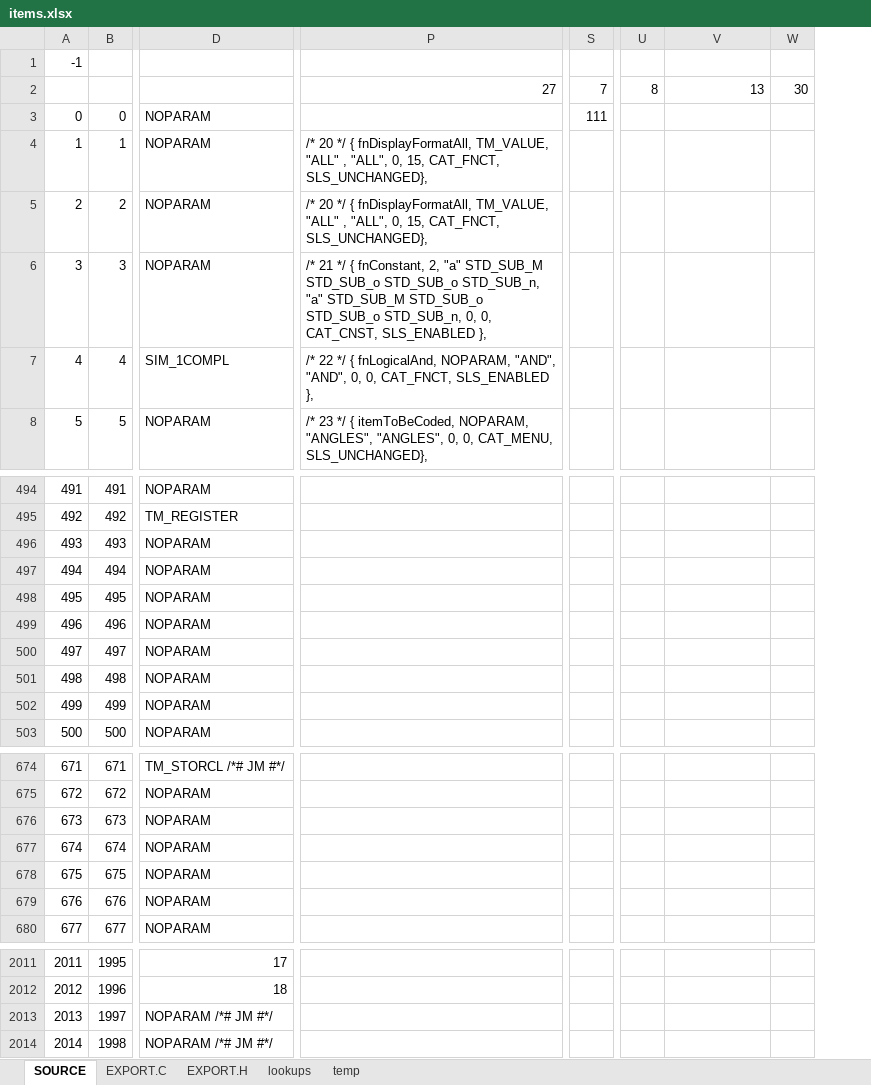
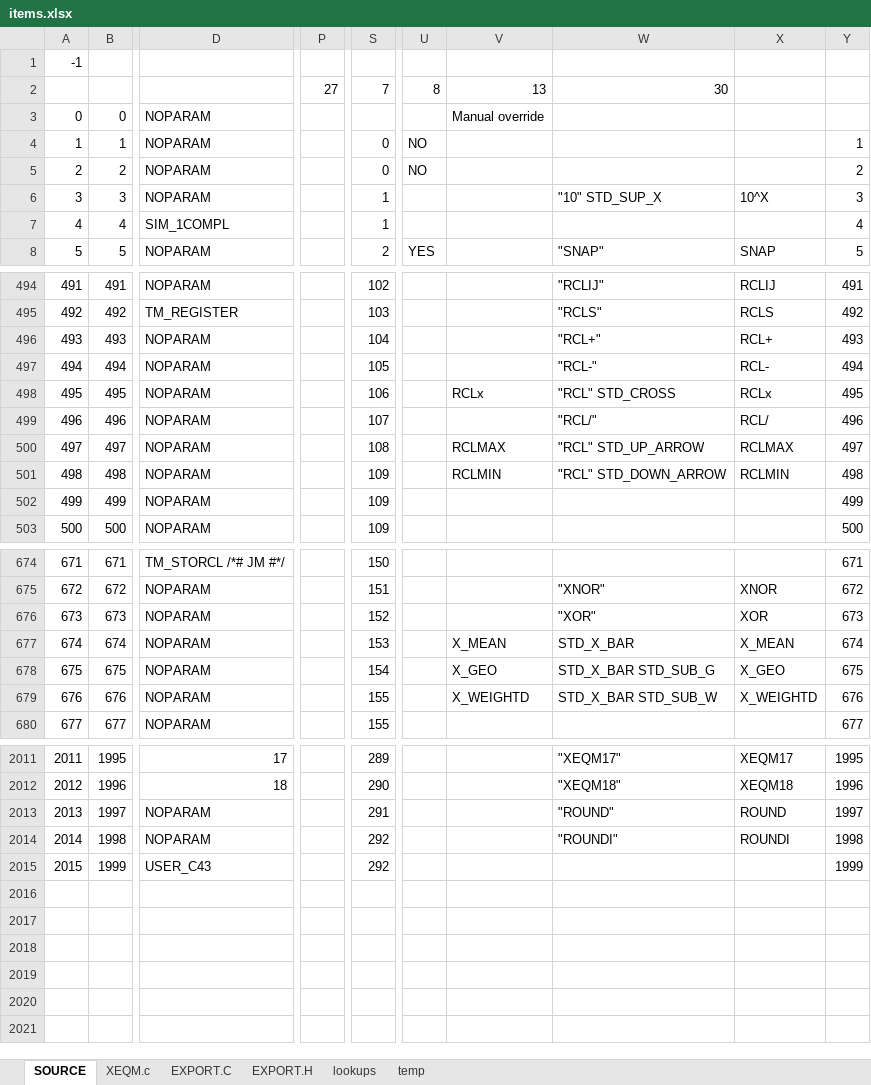
Before and after one commit to semi-simple/C43-mirror, an Excel workbook: src/items.xlsx, sheet SOURCE, drawn as a sheet; only a part is shown, gaps mark what is left out; values as stored, in another font and other column widths than the file's, no cell formats; conditional formats not drawn; removed rows and columns are numbered as before the commit, all else as after; rows hold the shown columns only; the diff covers the shown part only; the diff names each change by its address in the sheet, - before the commit and + after, or states it on an @@ line.

Commit message:
Added KEYS:C43; Added Running_program_jm; Expanded full command set for XEQM; Optimised and removed ShowSoftMenuCurrent;

```diff
--- a/src/items.xlsx (sheet SOURCE)
+++ b/src/items.xlsx (sheet SOURCE)
+sheet tab: XEQM.c
-column P, rows 2-8: 27 |  | /* 20 */ { fnDisplayFormatAll, TM_VALUE, "ALL" , "ALL", 0, 15, CAT_FNCT, SLS_UNCHANGED}, | /* 20 */ { fnDisplayFormatAll, TM_VALUE, "ALL" , "ALL", 0, 15, CAT_FNCT, SLS_UNCHANGED}, | /* 21 */ { fnConstant, 2, "a" STD_SUB_M STD_SUB_o STD_SUB_o STD_SUB_n, "a" STD_SUB_M STD_SUB_o STD_SUB_o STD_SUB_n, 0, 0, CAT_CNST, SLS_ENABLED }, | /* 22 */ { fnLogicalAnd, NOPARAM, "AND", "AND", 0, 0, CAT_FNCT, SLS_ENABLED }, | /* 23 */ { itemToBeCoded, NOPARAM, "ANGLES", "ANGLES", 0, 0, CAT_MENU, SLS_UNCHANGED},
+column P, row 2: 27
-column S, rows 2-3: 7 | 111
+column S, rows 2-8: 7 |  | 0 | 0 | 1 | 1 | 2; rows 494-503: 102 | 103 | 104 | 105 | 106 | 107 | 108 | 109 | 109 | 109; rows 674-680: 150 | 151 | 152 | 153 | 154 | 155 | 155; rows 2011-2014: 289 | 290 | 291 | 292
-column U, row 2: 8
+column U, rows 2-8: 8 |  | NO | NO |  |  | YES
-column W, row 2: 30
+column W, rows 2-8: 30 |  |  |  | "10" STD_SUP_X |  | "SNAP"; rows 494-501: "RCLIJ" | "RCLS" | "RCL+" | "RCL-" | "RCL" STD_CROSS | "RCL/" | "RCL" STD_UP_ARROW | "RCL" STD_DOWN_ARROW; rows 675-679: "XNOR" | "XOR" | STD_X_BAR | STD_X_BAR STD_SUB_G | STD_X_BAR STD_SUB_W; rows 2011-2014: "XEQM17" | "XEQM18" | "ROUND" | "ROUNDI"
+column X, rows 6-8: 10^X |  | SNAP; rows 494-501: RCLIJ | RCLS | RCL+ | RCL- | RCLx | RCL/ | RCLMAX | RCLMIN; rows 675-679: XNOR | XOR | X_MEAN | X_GEO | X_WEIGHTD; rows 2011-2014: XEQM17 | XEQM18 | ROUND | ROUNDI
+column Y, rows 4-8: 1 | 2 | 3 | 4 | 5; rows 494-503: 491 | 492 | 493 | 494 | 495 | 496 | 497 | 498 | 499 | 500; rows 674-680: 671 | 672 | 673 | 674 | 675 | 676 | 677; rows 2011-2014: 1995 | 1996 | 1997 | 1998
-V3: (empty)
+V3: Manual override
-V498: (empty)
+V498: RCLx
-V500: (empty)
+V500: RCLMAX
-V501: (empty)
+V501: RCLMIN
-V677: (empty)
+V677: X_MEAN
-V678: (empty)
+V678: X_GEO
-V679: (empty)
+V679: X_WEIGHTD
-D2013:D2014: NOPARAM /*# JM #*/
+D2013:D2014: NOPARAM
+row 2015: 2015 | 1999 | USER_C43 |  | 292 |  |  |  |  | 1999
```
Also changed, not shown: 17 edited cells elsewhere in this sheet, sheet EXPORT.C, sheet EXPORT.H, cell formats, 10 other files.
